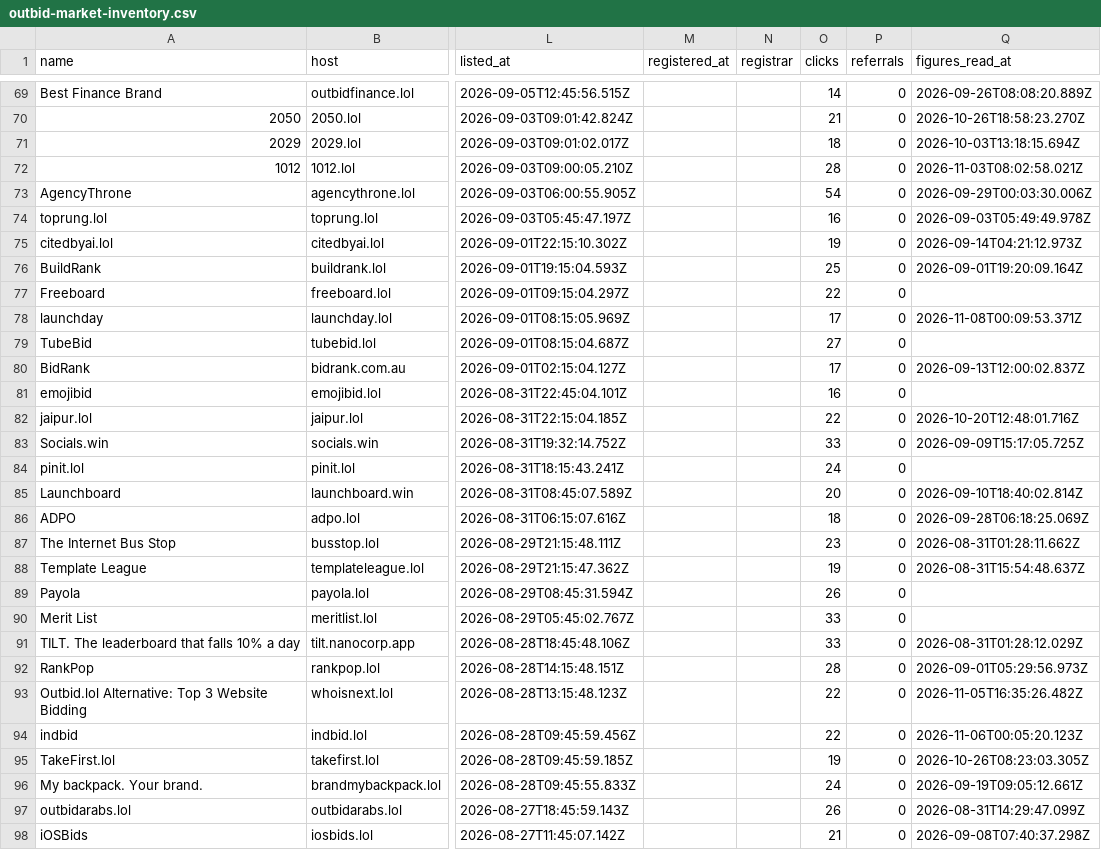
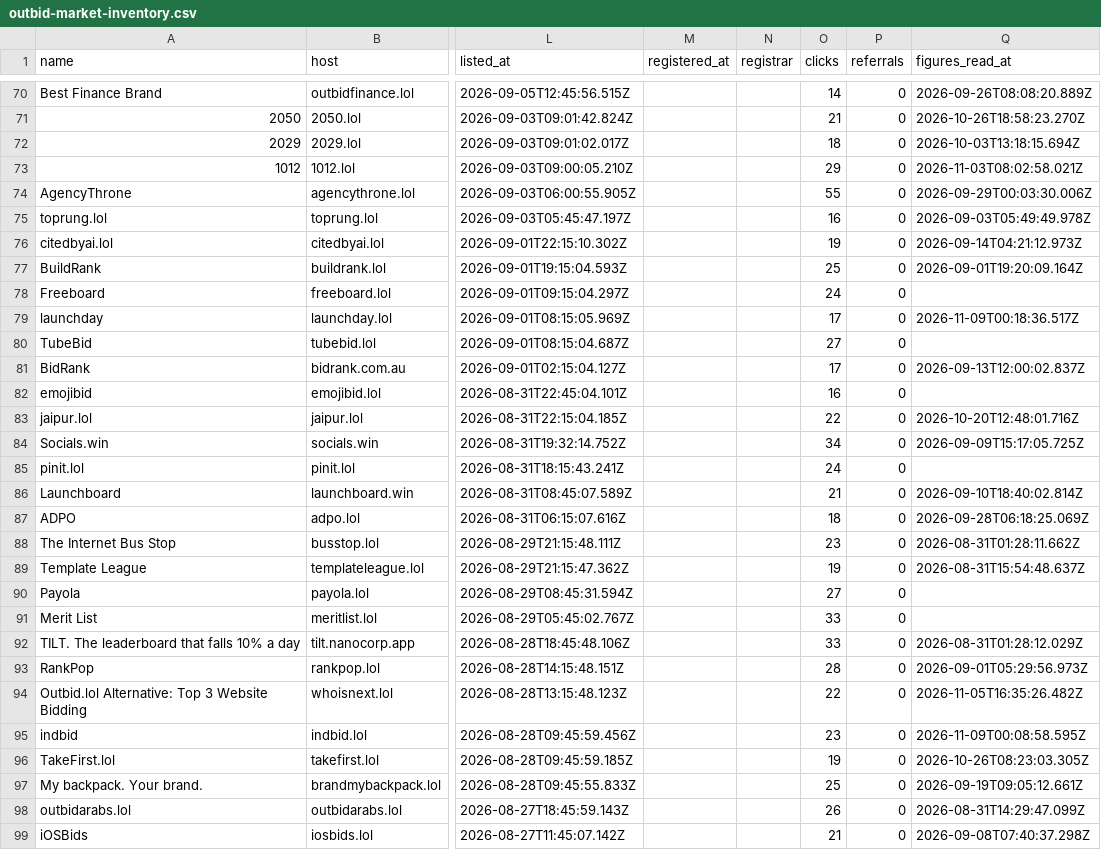
Before and after one commit to clickalex/Outbid.lol_copy_demo, a CSV file: data/outbid-market-inventory.csv, drawn as a sheet; only a part is shown, gaps mark what is left out; addresses are those after the commit; the diff covers the shown part only; the diff names each change by its address in the sheet, - before the commit and + after, or states it on an @@ line.

```diff
--- a/data/outbid-market-inventory.csv
+++ b/data/outbid-market-inventory.csv
-O73 (clicks): 28
+O73 (clicks): 29
-O74 (clicks): 54
+O74 (clicks): 55
-O78 (clicks): 22
+O78 (clicks): 24
-Q79 (figures_read_at): 2026-11-08T00:09:53.371Z
+Q79 (figures_read_at): 2026-11-09T00:18:36.517Z
-O84 (clicks): 33
+O84 (clicks): 34
-O86 (clicks): 20
+O86 (clicks): 21
-O90 (clicks): 26
+O90 (clicks): 27
-O95 (clicks): 22
+O95 (clicks): 23
-Q95 (figures_read_at): 2026-11-06T00:05:20.123Z
+Q95 (figures_read_at): 2026-11-09T00:08:58.595Z
-O97 (clicks): 24
+O97 (clicks): 25
```
Also changed, not shown: 1 added row and 85 edited cells elsewhere in this file, 4 other files.
